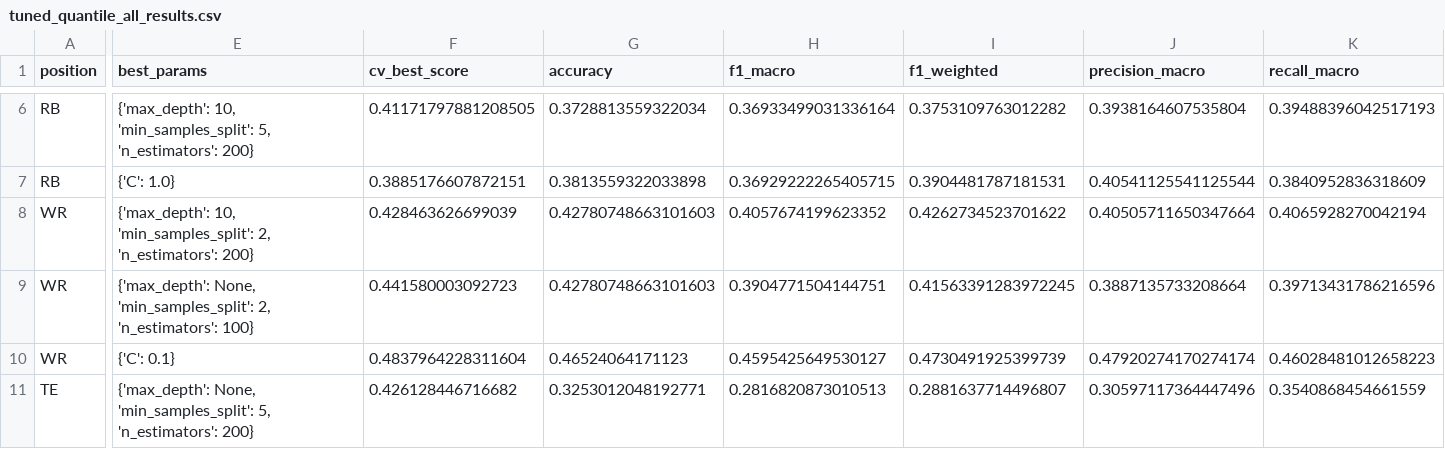
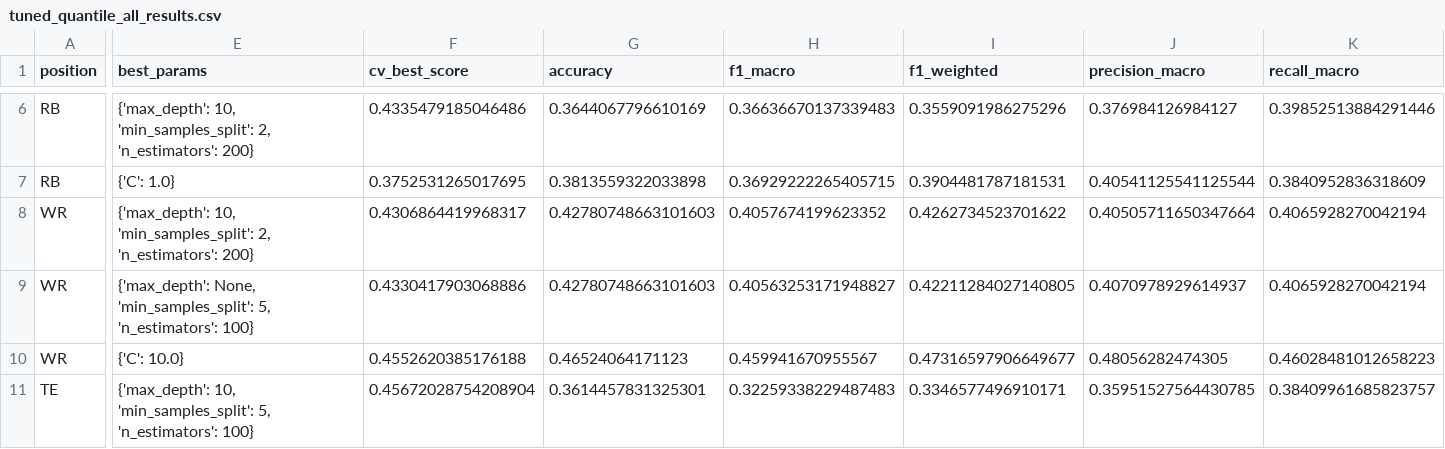
Before and after one commit to Solomon427/nfl-model, a CSV file: results/tables/tuned_quantile_all_results.csv, drawn as a sheet; only a part is shown, gaps mark what is left out; the diff covers the shown part only; the diff names each change by its address in the sheet, - before the commit and + after, or states it on an @@ line.

```diff
--- a/results/tables/tuned_quantile_all_results.csv
+++ b/results/tables/tuned_quantile_all_results.csv
-E6 (best_params): …10, 'min_samples_split': 5, 'n_estimators': 200}
+E6 (best_params): …10, 'min_samples_split': 2, 'n_estimators': 200}
-F6 (cv_best_score): 0.41171797881208505
+F6 (cv_best_score): 0.4335479185046486
-G6 (accuracy): 0.3728813559322034
+G6 (accuracy): 0.3644067796610169
-H6 (f1_macro): 0.36933499031336164
+H6 (f1_macro): 0.36636670137339483
-I6 (f1_weighted): 0.3753109763012282
+I6 (f1_weighted): 0.3559091986275296
-J6 (precision_macro): 0.3938164607535804
+J6 (precision_macro): 0.376984126984127
-K6 (recall_macro): 0.39488396042517193
+K6 (recall_macro): 0.39852513884291446
-F7 (cv_best_score): 0.3885176607872151
+F7 (cv_best_score): 0.3752531265017695
-F8 (cv_best_score): 0.428463626699039
+F8 (cv_best_score): 0.4306864419968317
-E9 (best_params): …None, 'min_samples_split': 2, 'n_estimators': 100}
+E9 (best_params): …None, 'min_samples_split': 5, 'n_estimators': 100}
-F9 (cv_best_score): 0.441580003092723
+F9 (cv_best_score): 0.4330417903068886
-H9 (f1_macro): 0.3904771504144751
+H9 (f1_macro): 0.40563253171948827
-I9 (f1_weighted): 0.41563391283972245
+I9 (f1_weighted): 0.42211284027140805
-J9 (precision_macro): 0.3887135733208664
+J9 (precision_macro): 0.4070978929614937
-K9 (recall_macro): 0.39713431786216596
+K9 (recall_macro): 0.4065928270042194
-E10 (best_params): {'C': 0.1}
+E10 (best_params): {'C': 10.0}
-F10 (cv_best_score): 0.4837964228311604
+F10 (cv_best_score): 0.4552620385176188
-H10 (f1_macro): 0.4595425649530127
+H10 (f1_macro): 0.459941670955567
-I10 (f1_weighted): 0.4730491925399739
+I10 (f1_weighted): 0.47316597906649677
-J10 (precision_macro): 0.47920274170274174
+J10 (precision_macro): 0.48056282474305
-E11 (best_params): {'max_depth': None, 'min_samples_split': 5, 'n_estimators': 200}
+E11 (best_params): {'max_depth': 10, 'min_samples_split': 5, 'n_estimators': 100}
-F11 (cv_best_score): 0.426128446716682
+F11 (cv_best_score): 0.45672028754208904
-G11 (accuracy): 0.3253012048192771
+G11 (accuracy): 0.3614457831325301
-H11 (f1_macro): 0.2816820873010513
+H11 (f1_macro): 0.32259338229487483
-I11 (f1_weighted): 0.2881637714496807
+I11 (f1_weighted): 0.3346577496910171
-J11 (precision_macro): 0.30597117364447496
+J11 (precision_macro): 0.35951527564430785
-K11 (recall_macro): 0.3540868454661559
+K11 (recall_macro): 0.38409961685823757
```
Also changed, not shown: 110 edited cells elsewhere in this file, results/tables/tuned_binary_all_results.csv, results/tables/tuned_binary_best_by_position.csv, 12 other files.
